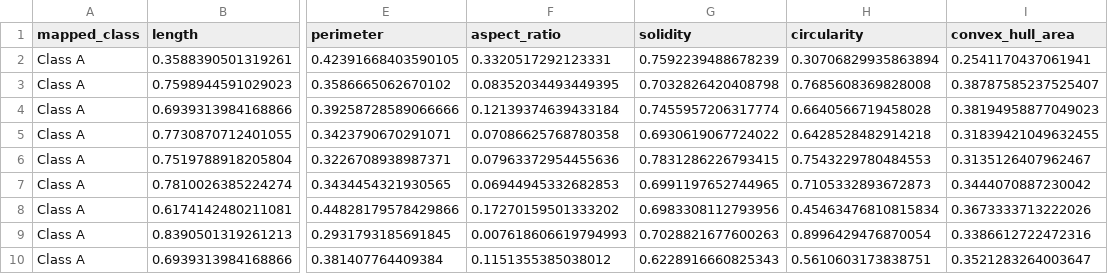
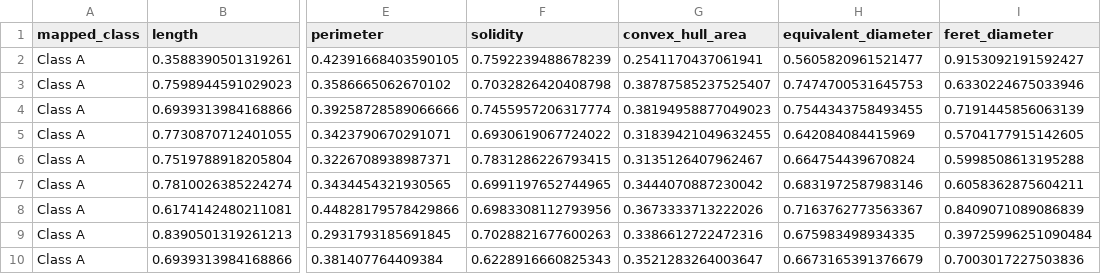
Before and after one commit to makiweeb13/milkfish-classification-regression, a CSV file: outputs/data/test_fish_size_dataframe.csv, drawn as a sheet; only a part is shown, gaps mark what is left out; removed rows and columns are numbered as before the commit, all else as after; the diff names each change by its address in the sheet, - before the commit and + after, or states it on an @@ line.

```diff
--- a/outputs/data/test_fish_size_dataframe.csv
+++ b/outputs/data/test_fish_size_dataframe.csv
-column F (aspect_ratio), rows 2-10: 0.3320517292123331 | 0.08352034493449395 | 0.12139374639433184 | 0.07086625768780358 | 0.07963372954455636 | 0.06944945332682853 | 0.17270159501333202 | 0.007618606619794993 | 0.1151355385038012
-column H (circularity), rows 2-10: 0.30706829935863894 | 0.7685608369828008 | 0.6640566719458028 | 0.6428528482914218 | 0.7543229780484553 | 0.7105332893672873 | 0.45463476810815834 | 0.8996429476870054 | 0.5610603173838751
+column H (equivalent_diameter), rows 2-10: 0.5605820961521477 | 0.7474700531645753 | 0.7544343758493455 | 0.642084084415969 | 0.664754439670824 | 0.6831972587983146 | 0.7163762773563367 | 0.675983498934335 | 0.6673165391376679
+column I (feret_diameter), rows 2-10: 0.9153092191592427 | 0.6330224675033946 | 0.7191445856063139 | 0.5704177915142605 | 0.5998508613195288 | 0.6058362875604211 | 0.8409071089086839 | 0.39725996251090484 | 0.7003017227503836
```
Also changed, not shown: outputs/data/train_fish_size_dataframe.csv, outputs/data/valid_fish_size_dataframe.csv, 5 other files.
